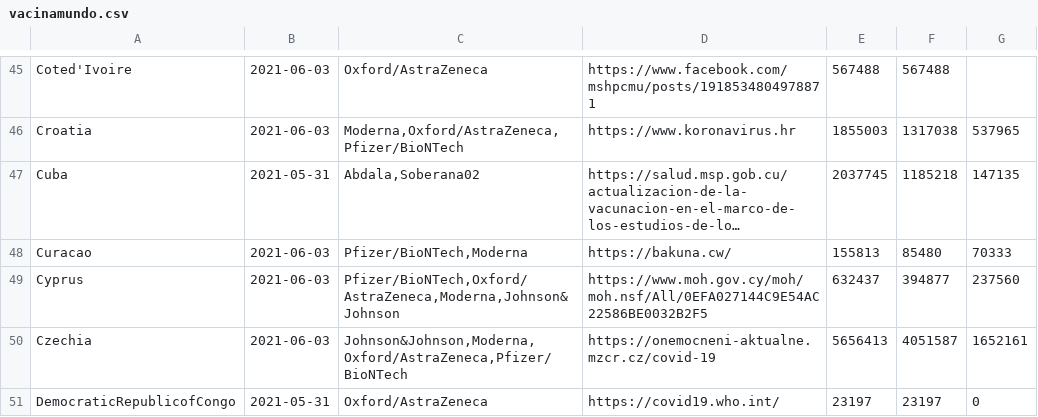
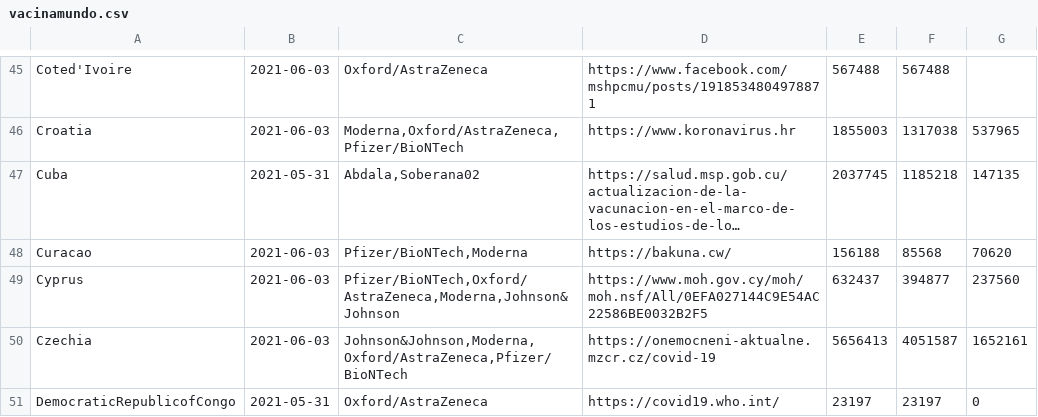
Before and after one commit to klaoslacerda/covid, a CSV file: vacinamundo.csv, drawn as a sheet; only a part is shown, gaps mark what is left out; long unchanged cells end in …; the diff covers the shown part only; the diff names each change by its address in the sheet, - before the commit and + after, or states it on an @@ line.

```diff
--- a/vacinamundo.csv
+++ b/vacinamundo.csv
-E48: 155813
+E48: 156188
-F48: 85480
+F48: 85568
-G48: 70333
+G48: 70620
```
Also changed, not shown: 1 added row and 121 edited cells elsewhere in this file.
